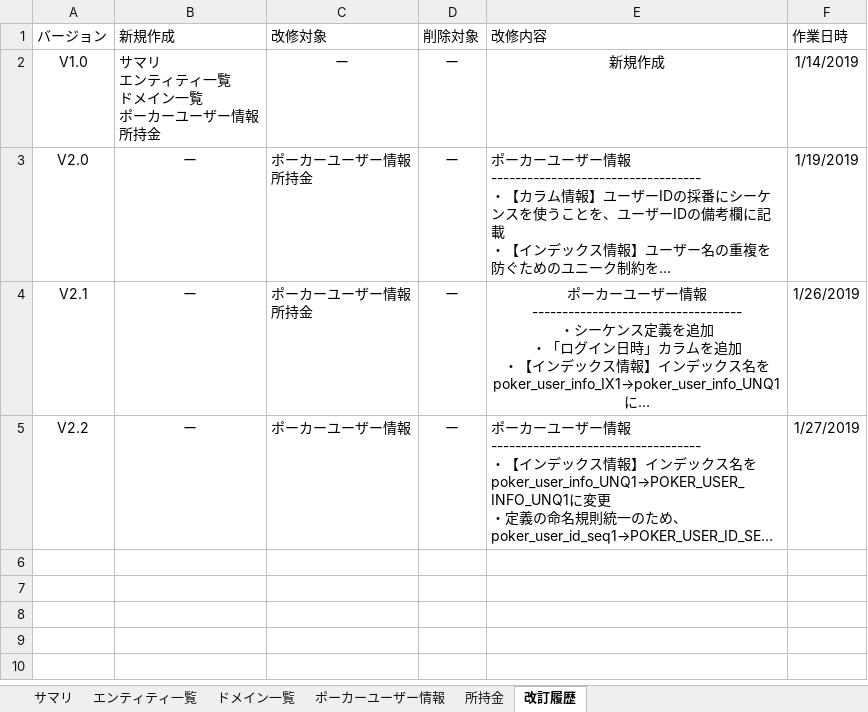
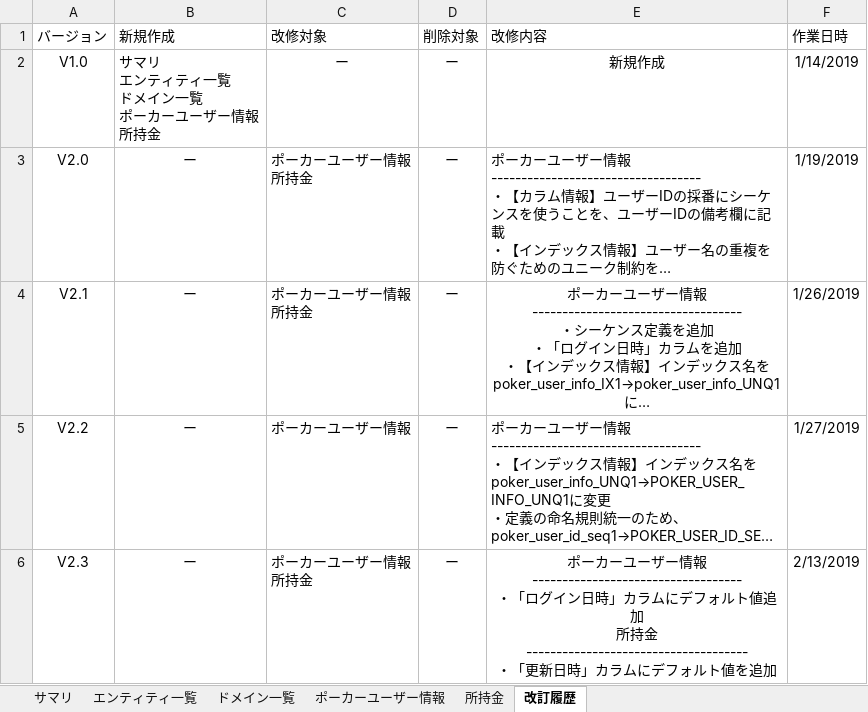
Before and after one commit to CSTSCSTS/UserAp, an Excel workbook: docs/基本設計/テーブル定義書/ポーカー改修テーブル定義書.xlsx, sheet 改訂履歴, drawn as a sheet; long unchanged cells end in …; values as stored, in another font and other column widths than the file's, no borders; table styles not drawn; ↵ is a line break in a cell; the diff names each change by its address in the sheet, - before the commit and + after, or states it on an @@ line.

Commit message:
テーブル定義書修正

```diff
--- a/docs/基本設計/テーブル定義書/ポーカー改修テーブル定義書.xlsx (sheet 改訂履歴)
+++ b/docs/基本設計/テーブル定義書/ポーカー改修テーブル定義書.xlsx (sheet 改訂履歴)
+row 6: V2.3 | ー | ポーカーユーザー情報 ↵ 所持金 | ー | ポーカーユーザー情報 ↵ ----------------------------------- ↵ ・「ログイン日時」カラムにデフォルト値追加 ↵ 所持金 ↵ ------------------------------------- ↵ ・「更新日時」カラムにデフォルト値を追加 | 2/13/2019
```
Also changed, not shown: sheet 所持金, sheet ポーカーユーザー情報.
